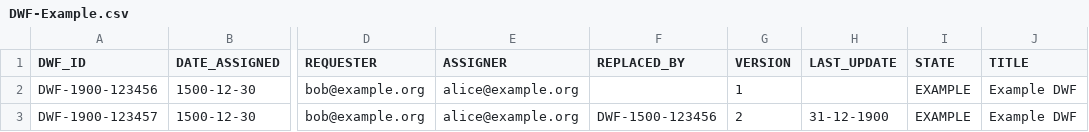
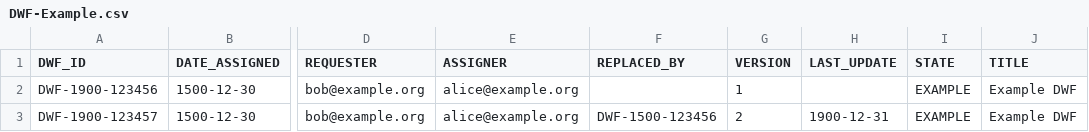
Before and after one commit to wireghoul/DWF-Database, a CSV file: DWF-Example.csv, drawn as a sheet; only a part is shown, gaps mark what is left out; the diff names each change by its address in the sheet, - before the commit and + after, or states it on an @@ line.

Commit message:
Update DWF-Example.csv

```diff
--- a/DWF-Example.csv
+++ b/DWF-Example.csv
-H3 (LAST_UPDATE): 31-12-1900
+H3 (LAST_UPDATE): 1900-12-31
```
